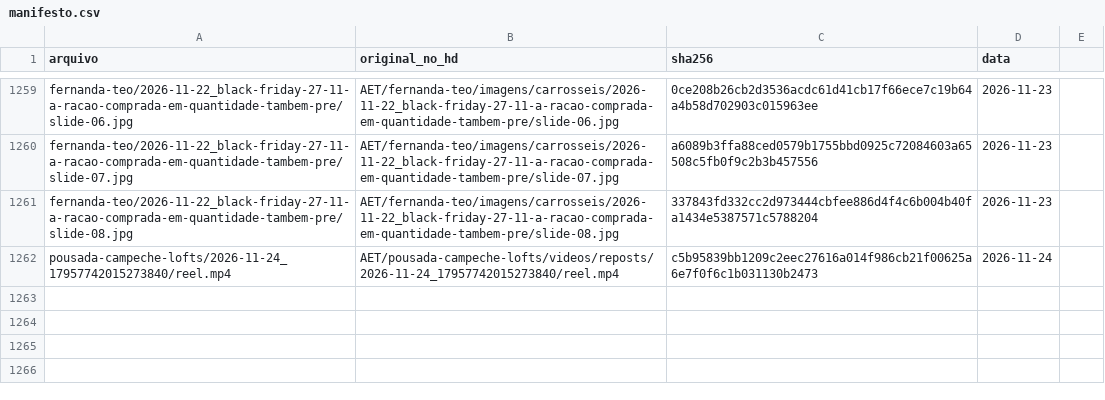
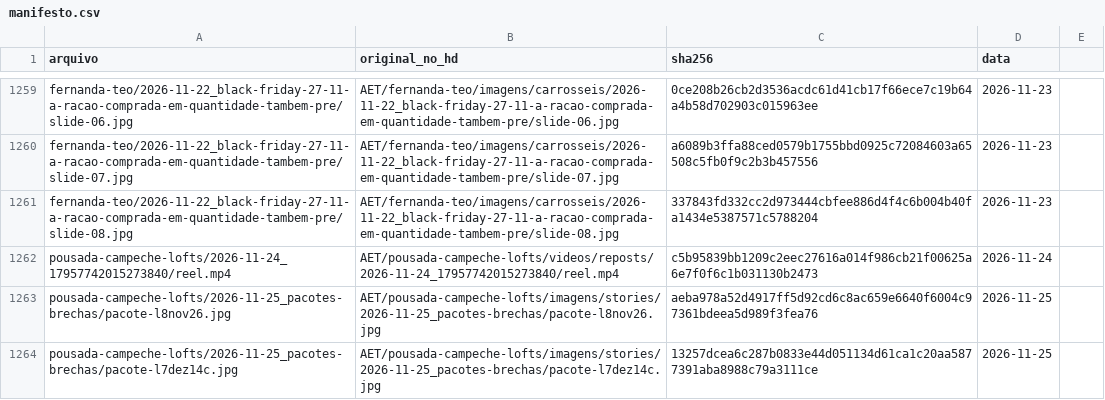
Before and after one commit to techaet/carrosseis-publico, a CSV file: manifesto.csv, drawn as a sheet; only a part is shown, gaps mark what is left out; the diff names each change by its address in the sheet, - before the commit and + after, or states it on an @@ line.

Commit message:
carrossel pousada-campeche-lofts/2026-11-25_pacotes-brechas

```diff
--- a/manifesto.csv
+++ b/manifesto.csv
+row 1263: pousada-campeche-lofts/2026-11-25_pacotes-brechas/pacote-l8nov26.jpg | AET/pousada-campeche-lofts/imagens/stories/2026-11-25_pacotes-brechas/pacote-l8nov26.jpg | aeba978a52d4917ff5d92cd6c8ac659e6640f6004c97361bdeea5d989f3fea76 | 2026-11-25
+row 1264: pousada-campeche-lofts/2026-11-25_pacotes-brechas/pacote-l7dez14c.jpg | AET/pousada-campeche-lofts/imagens/stories/2026-11-25_pacotes-brechas/pacote-l7dez14c.jpg | 13257dcea6c287b0833e44d051134d61ca1c20aa5877391aba8988c79a3111ce | 2026-11-25
```
Also changed, not shown: 2 other files.
